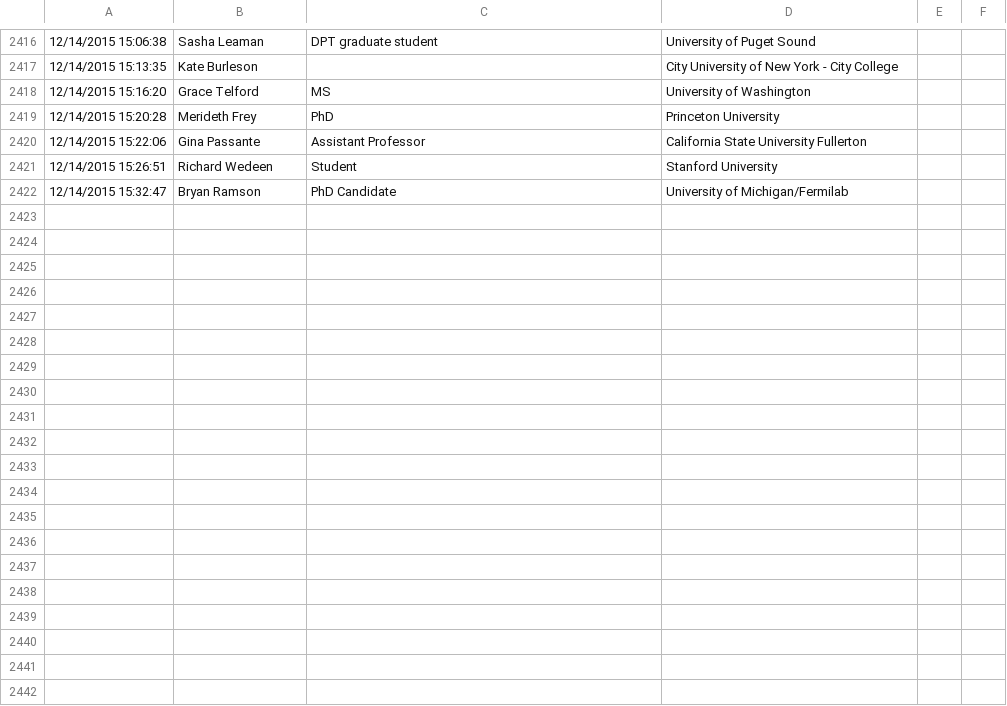
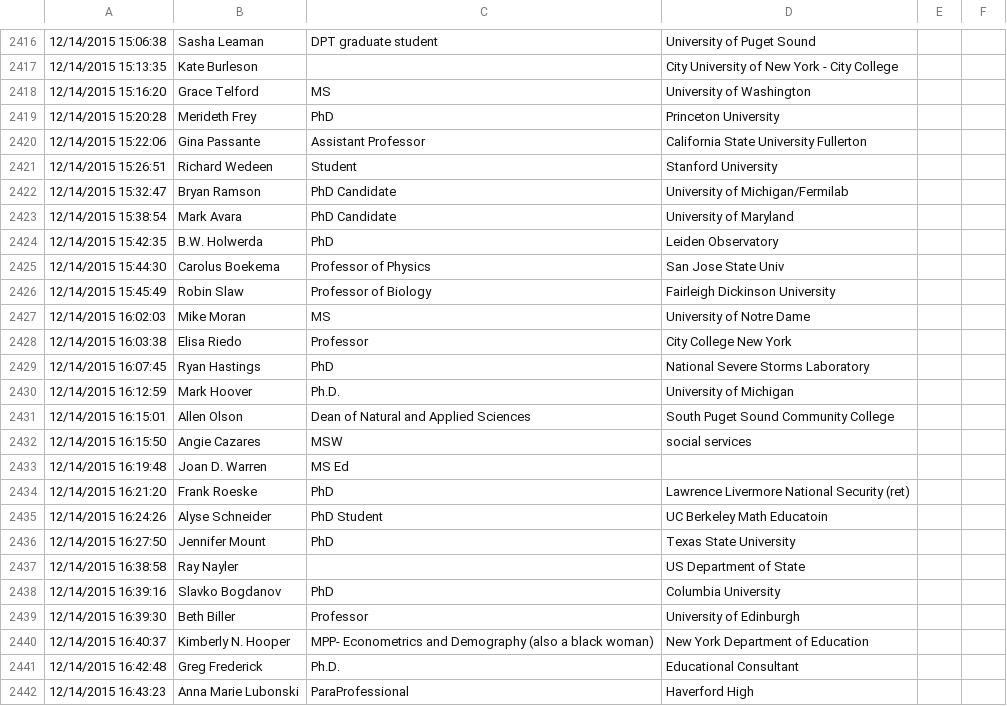
Before and after one commit to eblur/scotus, a TSV file: responses.tsv, drawn as a sheet; only a part is shown, gaps mark what is left out; the diff covers the shown part only; the diff names each change by its address in the sheet, - before the commit and + after, or states it on an @@ line.

Commit message:
Final list of responses

```diff
--- a/responses.tsv
+++ b/responses.tsv
+row 2423: 12/14/2015 15:38:54 | Mark Avara | PhD Candidate | University of Maryland
+row 2424: 12/14/2015 15:42:35 | B.W. Holwerda | PhD | Leiden Observatory
+row 2425: 12/14/2015 15:44:30 | Carolus Boekema | Professor of Physics | San Jose State Univ
+row 2426: 12/14/2015 15:45:49 | Robin Slaw | Professor of Biology | Fairleigh Dickinson University
+row 2427: 12/14/2015 16:02:03 | Mike Moran | MS | University of Notre Dame
+row 2428: 12/14/2015 16:03:38 | Elisa Riedo | Professor | City College New York
+row 2429: 12/14/2015 16:07:45 | Ryan Hastings | PhD | National Severe Storms Laboratory
+row 2430: 12/14/2015 16:12:59 | Mark Hoover | Ph.D. | University of Michigan
+row 2431: 12/14/2015 16:15:01 | Allen Olson | Dean of Natural and Applied Sciences | South Puget Sound Community College
+row 2432: 12/14/2015 16:15:50 | Angie Cazares | MSW | social services
+row 2433: 12/14/2015 16:19:48 | Joan D. Warren | MS Ed
+row 2434: 12/14/2015 16:21:20 | Frank Roeske | PhD | Lawrence Livermore National Security (ret)
+row 2435: 12/14/2015 16:24:26 | Alyse Schneider | PhD Student | UC Berkeley Math Educatoin
+row 2436: 12/14/2015 16:27:50 | Jennifer Mount | PhD | Texas State University
+row 2437: 12/14/2015 16:38:58 | Ray Nayler |  | US Department of State
+row 2438: 12/14/2015 16:39:16 | Slavko Bogdanov | PhD | Columbia University
+row 2439: 12/14/2015 16:39:30 | Beth Biller | Professor | University of Edinburgh
+row 2440: 12/14/2015 16:40:37 | Kimberly N. Hooper | MPP- Econometrics and Demography (also a black woman) | New York Department of Education
+row 2441: 12/14/2015 16:42:48 | Greg Frederick | Ph.D. | Educational Consultant
+row 2442: 12/14/2015 16:43:23 | Anna Marie Lubonski | ParaProfessional | Haverford High
```
Also changed, not shown: 24 added rows elsewhere in this file.
